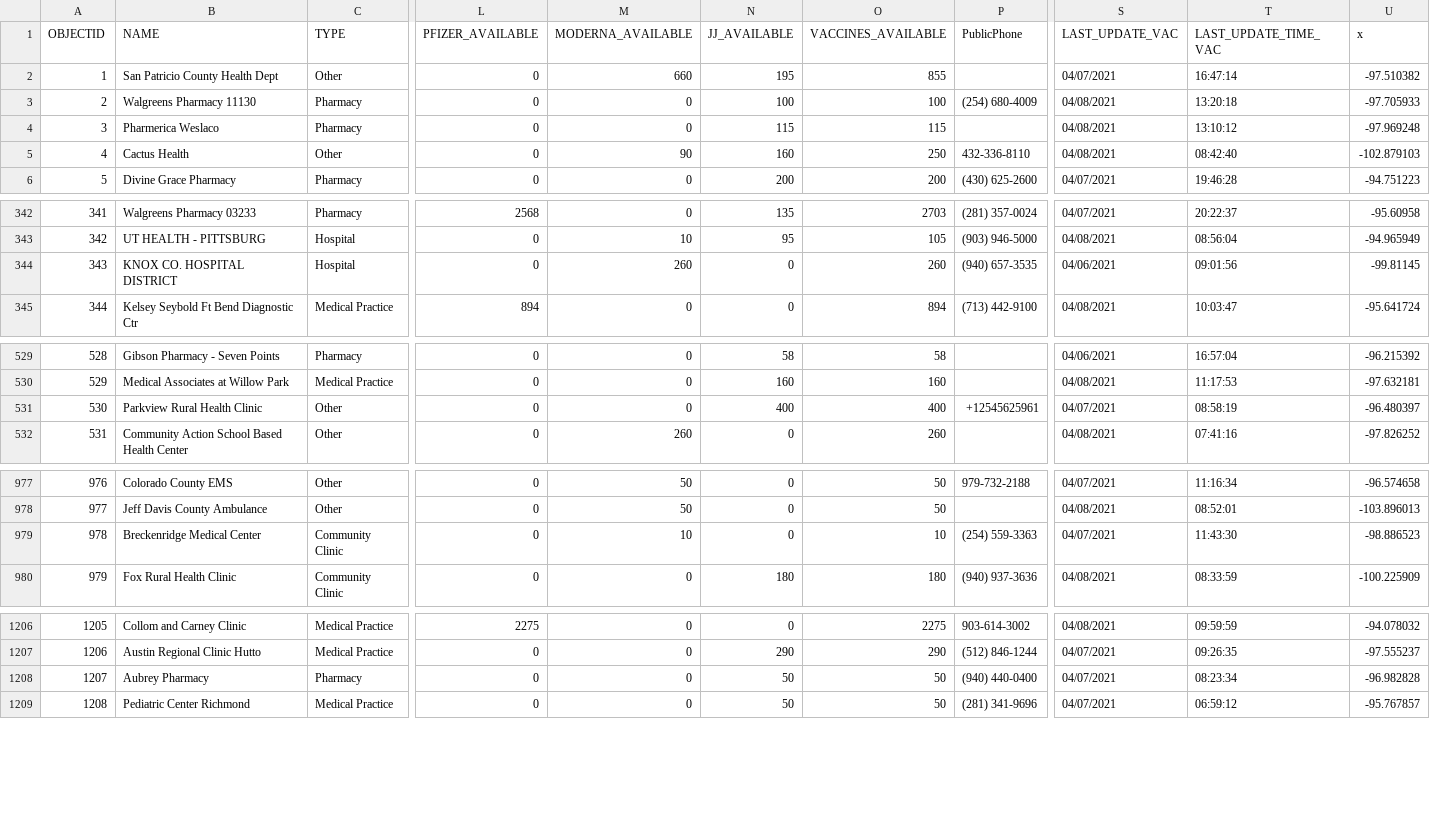
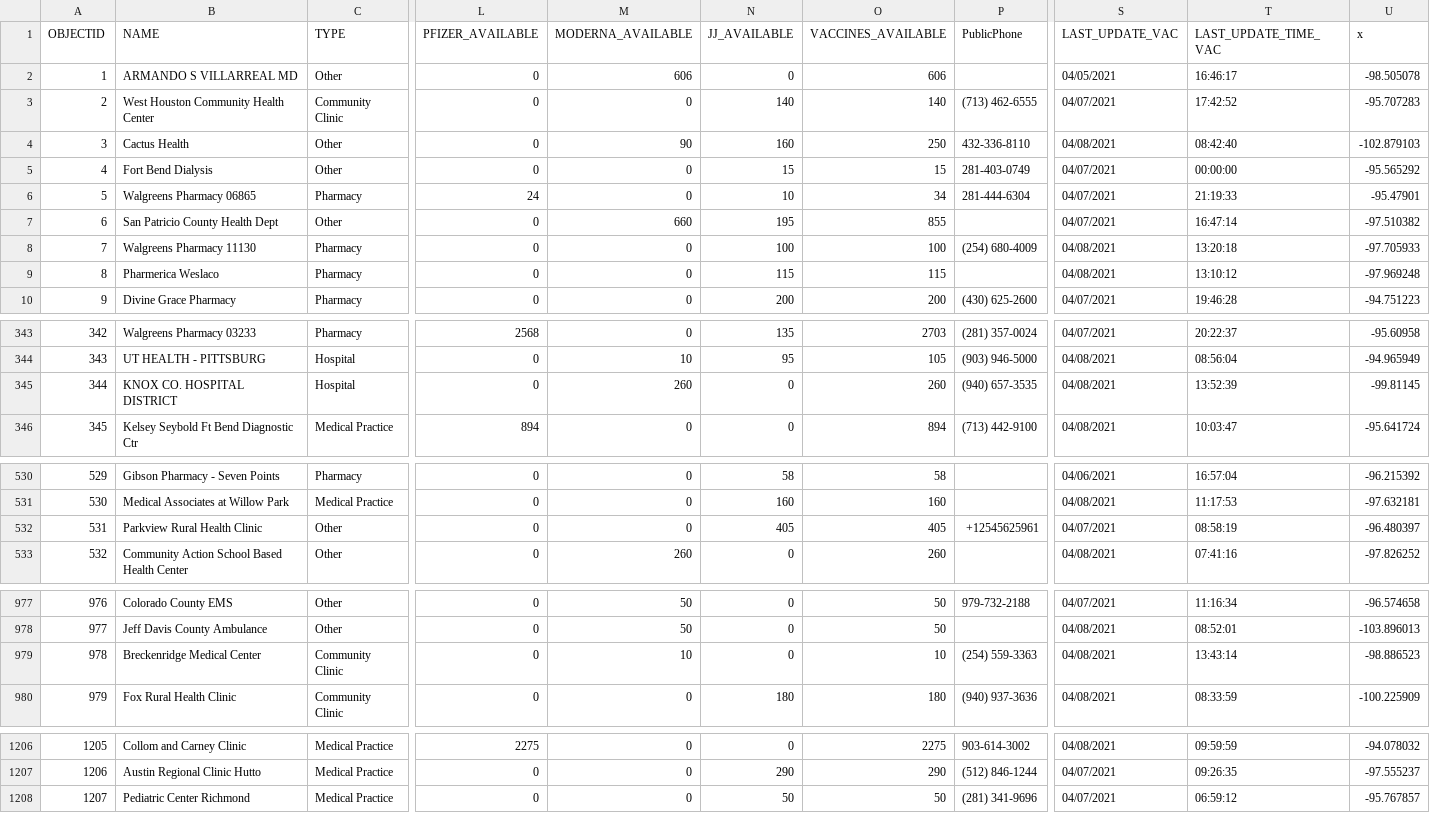
Before and after one commit to rdmurphy/tx-covid-vaccine-data, a CSV file: providers/latest.csv, drawn as a sheet; only a part is shown, gaps mark what is left out; removed rows and columns are numbered as before the commit, all else as after; rows hold the shown columns only; the diff covers the shown part only; the diff names each change by its address in the sheet, - before the commit and + after, or states it on an @@ line.

```diff
--- a/providers/latest.csv
+++ b/providers/latest.csv
@@ row 151 moved to row 2: 1 @@
@@ row 783 moved to row 3: 2 @@
@@ row 5 moved to row 4: 3 @@
@@ row 23 moved to row 5: 4 @@
@@ row 160 moved to row 6: 5 @@
@@ column A (OBJECTID) renumbered from row 7 down @@
-S345 (LAST_UPDATE_VAC): 04/06/2021
+S345 (LAST_UPDATE_VAC): 04/08/2021
-T345 (LAST_UPDATE_TIME_VAC): 09:01:56
+T345 (LAST_UPDATE_TIME_VAC): 13:52:39
-N532 (JJ_AVAILABLE): 400
+N532 (JJ_AVAILABLE): 405
-O532 (VACCINES_AVAILABLE): 400
+O532 (VACCINES_AVAILABLE): 405
-S979 (LAST_UPDATE_VAC): 04/07/2021
+S979 (LAST_UPDATE_VAC): 04/08/2021
-T979 (LAST_UPDATE_TIME_VAC): 11:43:30
+T979 (LAST_UPDATE_TIME_VAC): 13:43:14
-row 1208: 1207 | Aubrey Pharmacy | Pharmacy | 0 | 0 | 50 | 50 | (940) 440-0400 | 04/07/2021 | 08:23:34 | -96.982828
```
Also changed, not shown: 2 edited cells elsewhere in this file, 1 other file.
